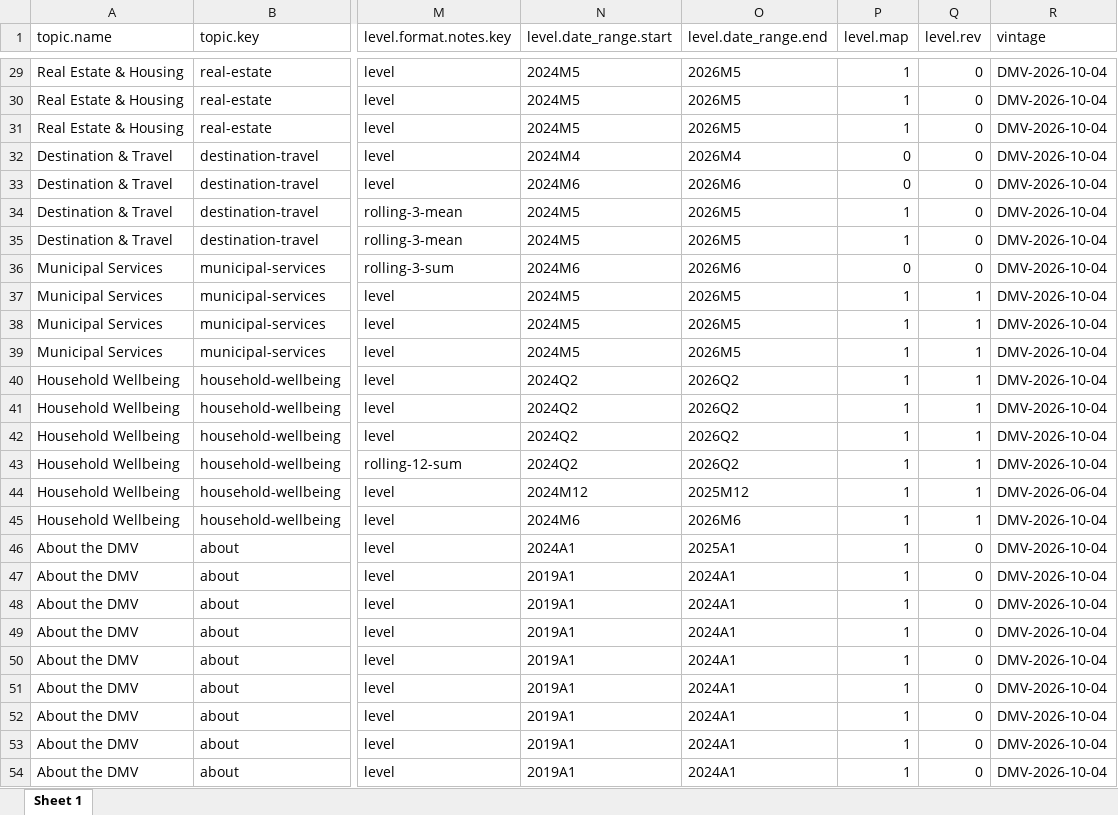
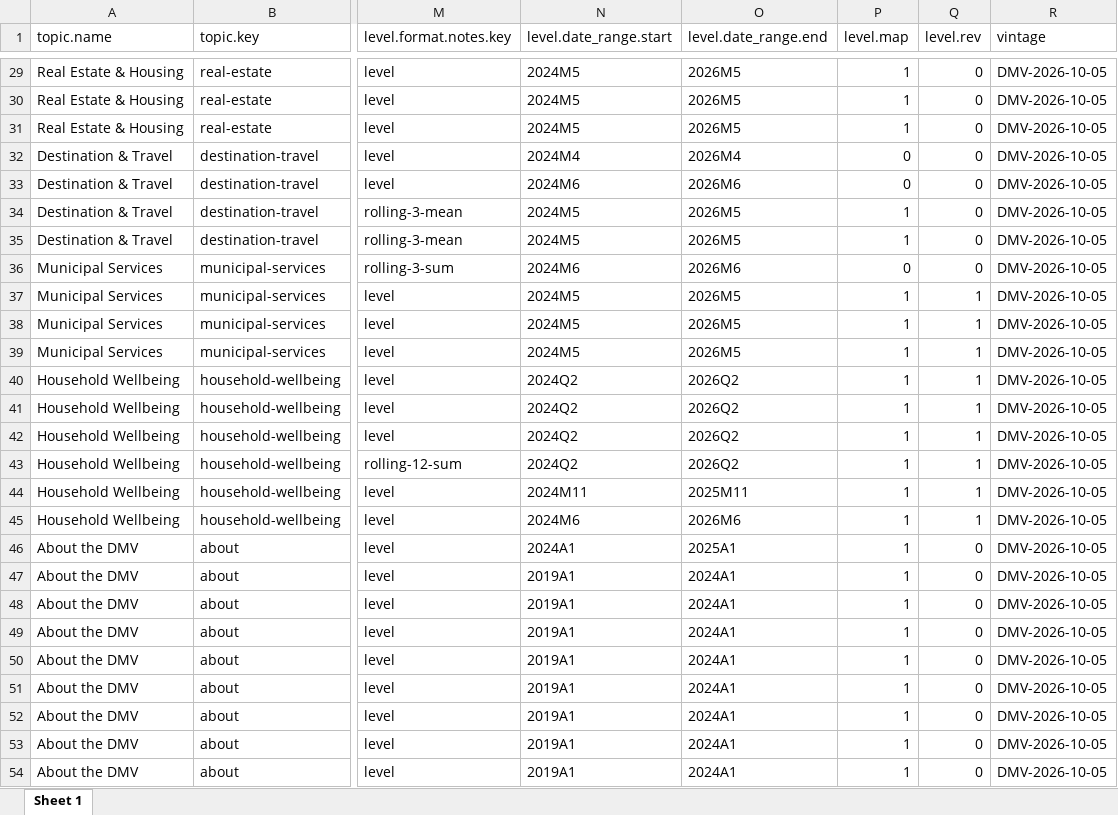
Before and after one commit to afdta/dmv-tracker-staging, an Excel workbook: input-data/metadata.xlsx, sheet Sheet 1, drawn as a sheet; only a part is shown, gaps mark what is left out; values as stored, in another font and other column widths than the file's, no borders; the diff covers the shown part only; the diff names each change by its address in the sheet, - before the commit and + after, or states it on an @@ line.

```diff
--- a/input-data/metadata.xlsx (sheet Sheet 1)
+++ b/input-data/metadata.xlsx (sheet Sheet 1)
-R29:R43 (vintage): DMV-2026-10-04
+R29:R43 (vintage): DMV-2026-10-05
-N44 (level.date_range.start): 2024M12
+N44 (level.date_range.start): 2024M11
-O44 (level.date_range.end): 2025M12
+O44 (level.date_range.end): 2025M11
-R44 (vintage): DMV-2026-06-04
+R44 (vintage): DMV-2026-10-05
-R45:R54 (vintage): DMV-2026-10-04
+R45:R54 (vintage): DMV-2026-10-05
```
Also changed, not shown: 23 edited cells elsewhere in this sheet, 4 other files.
